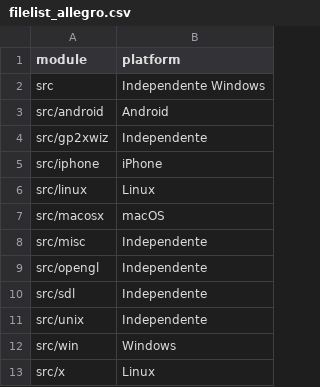
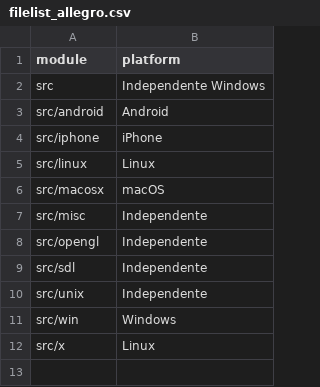
Before and after one commit to danieldlmt/Bib, a CSV file: anexos/filelist_allegro.csv, drawn as a sheet.

```diff
--- a/anexos/filelist_allegro.csv
+++ b/anexos/filelist_allegro.csv
@@ -3,3 +3,2 @@ src,Independente Windows
 src/android,Android
-src/gp2xwiz,Independente
 src/iphone,iPhone
```
Also changed, not shown: anexos/filelist_coco2dx.csv, anexos/filelist_godot.csv, 27 other files.
